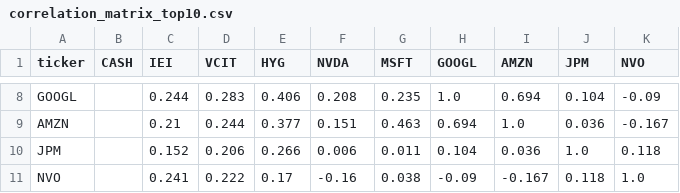
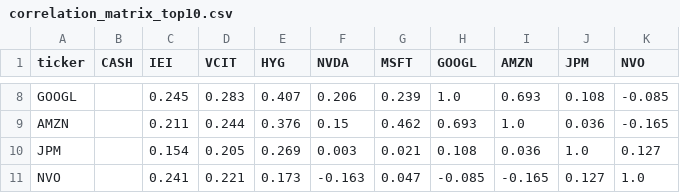
Before and after one commit to lollo1008/portfolio-dashboard, a CSV file: data/correlation_matrix_top10.csv, drawn as a sheet; only a part is shown, gaps mark what is left out; the diff covers the shown part only; the diff names each change by its address in the sheet, - before the commit and + after, or states it on an @@ line.

```diff
--- a/data/correlation_matrix_top10.csv
+++ b/data/correlation_matrix_top10.csv
-C8 (IEI): 0.244
+C8 (IEI): 0.245
-E8 (HYG): 0.406
+E8 (HYG): 0.407
-F8 (NVDA): 0.208
+F8 (NVDA): 0.206
-G8 (MSFT): 0.235
+G8 (MSFT): 0.239
-I8 (AMZN): 0.694
+I8 (AMZN): 0.693
-J8 (JPM): 0.104
+J8 (JPM): 0.108
-K8 (NVO): -0.09
+K8 (NVO): -0.085
-C9 (IEI): 0.21
+C9 (IEI): 0.211
-E9 (HYG): 0.377
+E9 (HYG): 0.376
-F9 (NVDA): 0.151
+F9 (NVDA): 0.15
-G9 (MSFT): 0.463
+G9 (MSFT): 0.462
-H9 (GOOGL): 0.694
+H9 (GOOGL): 0.693
-K9 (NVO): -0.167
+K9 (NVO): -0.165
-C10 (IEI): 0.152
+C10 (IEI): 0.154
-D10 (VCIT): 0.206
+D10 (VCIT): 0.205
-E10 (HYG): 0.266
+E10 (HYG): 0.269
-F10 (NVDA): 0.006
+F10 (NVDA): 0.003
-G10 (MSFT): 0.011
+G10 (MSFT): 0.021
-H10 (GOOGL): 0.104
+H10 (GOOGL): 0.108
-K10 (NVO): 0.118
+K10 (NVO): 0.127
-D11 (VCIT): 0.222
+D11 (VCIT): 0.221
-E11 (HYG): 0.17
+E11 (HYG): 0.173
-F11 (NVDA): -0.16
+F11 (NVDA): -0.163
-G11 (MSFT): 0.038
+G11 (MSFT): 0.047
-H11 (GOOGL): -0.09
+H11 (GOOGL): -0.085
-I11 (AMZN): -0.167
+I11 (AMZN): -0.165
-J11 (JPM): 0.118
+J11 (JPM): 0.127
```
Also changed, not shown: 31 edited cells elsewhere in this file, data/benchmark.csv, data/powerbi/dim_date.csv, 9 other files.
